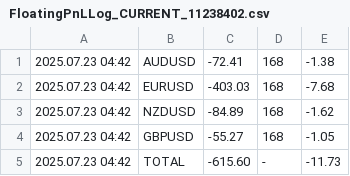
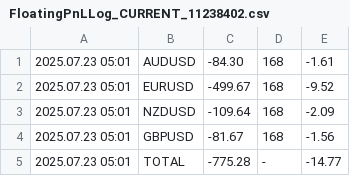
Before and after one commit to anshul-chaudhary/mt4-currentfloatingpnl, a CSV file: FloatingPnLLog_CURRENT_11238402.csv, drawn as a sheet.

```diff
--- a/FloatingPnLLog_CURRENT_11238402.csv
+++ b/FloatingPnLLog_CURRENT_11238402.csv
@@ -1,5 +1,5 @@
-2025.07.23 04:42;AUDUSD;-72.41;168;-1.38
-2025.07.23 04:42;EURUSD;-403.03;168;-7.68
-2025.07.23 04:42;NZDUSD;-84.89;168;-1.62
-2025.07.23 04:42;GBPUSD;-55.27;168;-1.05
-2025.07.23 04:42;TOTAL;-615.60;-;-11.73
+2025.07.23 05:01;AUDUSD;-84.30;168;-1.61
+2025.07.23 05:01;EURUSD;-499.67;168;-9.52
+2025.07.23 05:01;NZDUSD;-109.64;168;-2.09
+2025.07.23 05:01;GBPUSD;-81.67;168;-1.56
+2025.07.23 05:01;TOTAL;-775.28;-;-14.77
```
Also changed, not shown: FloatingPnLLog_ARCHIVE_11238402.csv.
